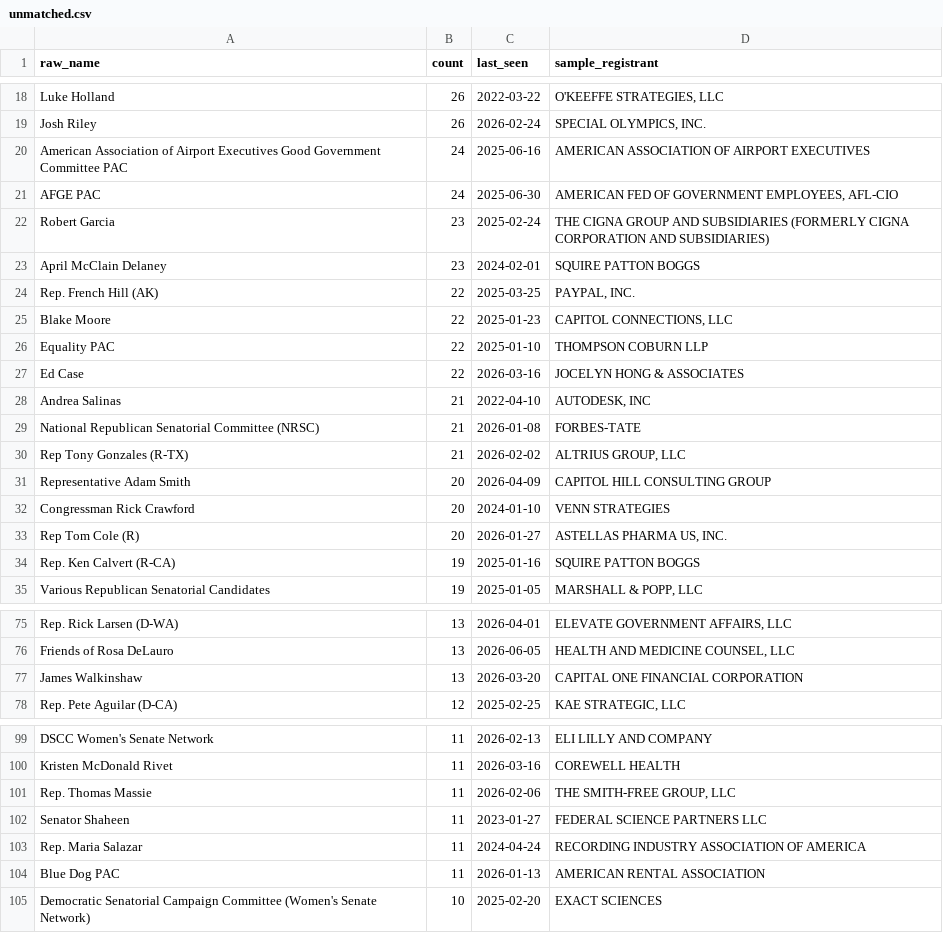
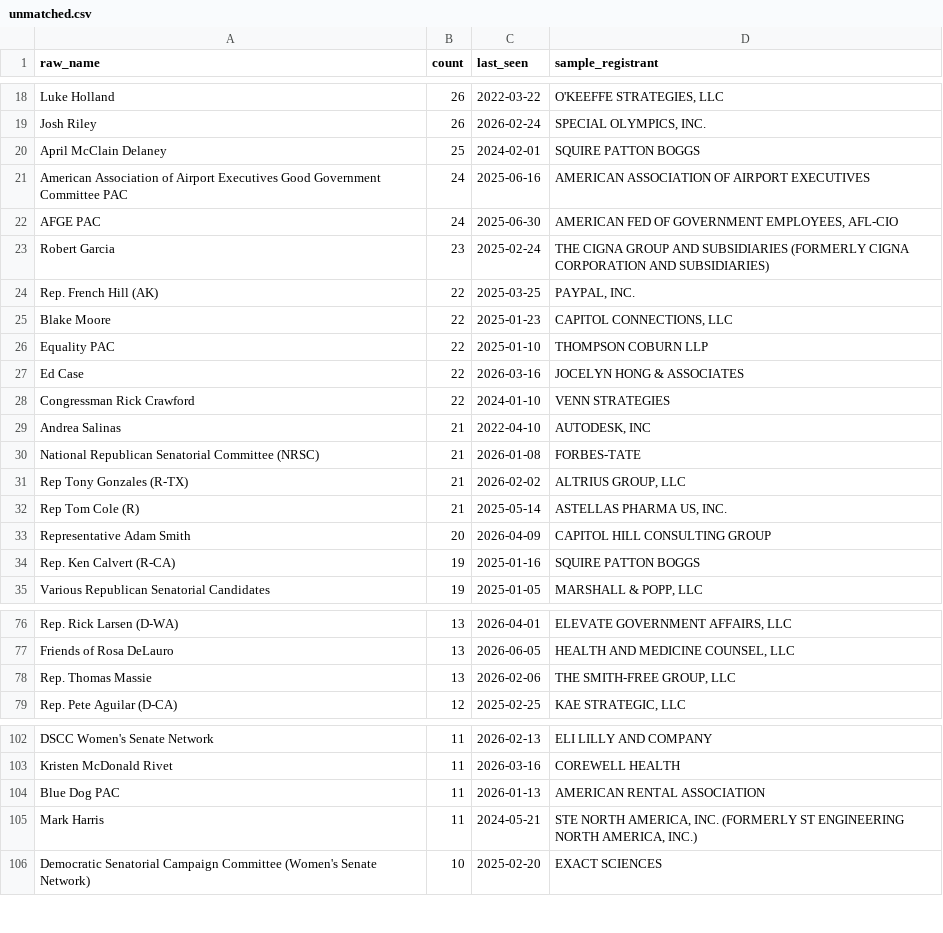
Before and after one commit to wdparker93/lobbyist-donation-tracker, a CSV file: data/unmatched.csv, drawn as a sheet; only a part is shown, gaps mark what is left out; the diff covers the shown part only.

```diff
--- a/data/unmatched.csv
+++ b/data/unmatched.csv
@@ -25,2 +25,3 @@ Josh Riley,26,2026-02-24,"SPECIAL OLYMPICS, INC.
 "
+April McClain Delaney,25,2024-02-01,SQUIRE PATTON BOGGS
 American Association of Airport Executives Good Government Committee PAC,24,2025-06-16,AMERICAN ASSOCIATION OF AIRPORT EXECUTIVES
@@ -29,3 +30,2 @@ AFGE PAC,24,2025-06-30,"AMERICAN FED OF GOVERNMENT EMPLOYEES, AFL-CIO
 Robert Garcia,23,2025-02-24,THE CIGNA GROUP AND SUBSIDIARIES (FORMERLY CIGNA CORPORATION AND SUBSIDIARIES)
-April McClain Delaney,23,2024-02-01,SQUIRE PATTON BOGGS
 Rep. French Hill (AK),22,2025-03-25,"PAYPAL, INC.
@@ -36,2 +36,3 @@ Equality PAC,22,2025-01-10,THOMPSON COBURN LLP
 Ed Case,22,2026-03-16,JOCELYN HONG & ASSOCIATES
+Congressman Rick Crawford,22,2024-01-10,VENN STRATEGIES
 Andrea Salinas,21,2022-04-10,"AUTODESK, INC
@@ -41,6 +42,5 @@ Rep Tony Gonzales (R-TX),21,2026-02-02,"ALTRIUS GROUP, LLC
 "
+Rep Tom Cole (R),21,2025-05-14,"ASTELLAS PHARMA US, INC.
+"
 Representative Adam Smith,20,2026-04-09,CAPITOL HILL CONSULTING GROUP
-Congressman Rick Crawford,20,2024-01-10,VENN STRATEGIES
-Rep Tom Cole (R),20,2026-01-27,"ASTELLAS PHARMA US, INC.
-"
 Rep. Ken Calvert (R-CA),19,2025-01-16,SQUIRE PATTON BOGGS
@@ -107,3 +108,4 @@ Friends of Rosa DeLauro,13,2026-06-05,"HEALTH AND MEDICINE COUNSEL, LLC
 "
-James Walkinshaw,13,2026-03-20,CAPITAL ONE FINANCIAL CORPORATION
+Rep. Thomas Massie,13,2026-02-06,"THE SMITH-FREE GROUP, LLC
+"
 Rep. Pete Aguilar (D-CA),12,2025-02-25,"KAE STRATEGIC, LLC
@@ -136,7 +140,5 @@ DSCC Women's Senate Network,11,2026-02-13,ELI LILLY AND COMPANY
 Kristen McDonald Rivet,11,2026-03-16,COREWELL HEALTH
-Rep. Thomas Massie,11,2026-02-06,"THE SMITH-FREE GROUP, LLC
-"
-Senator Shaheen,11,2023-01-27,FEDERAL SCIENCE PARTNERS LLC
-Rep. Maria Salazar,11,2024-04-24,RECORDING INDUSTRY ASSOCIATION OF AMERICA
 Blue Dog PAC,11,2026-01-13,AMERICAN RENTAL ASSOCIATION
+Mark Harris,11,2024-05-21,"STE NORTH AMERICA, INC. (FORMERLY ST ENGINEERING NORTH AMERICA, INC.)
+"
 Democratic Senatorial Campaign Committee (Women's Senate Network),10,2025-02-20,EXACT SCIENCES
```
Also changed, not shown: 10 added rows, 6 removed rows and 3 edited cells elsewhere in this file, public/data/contributions.csv, 2 other files.
